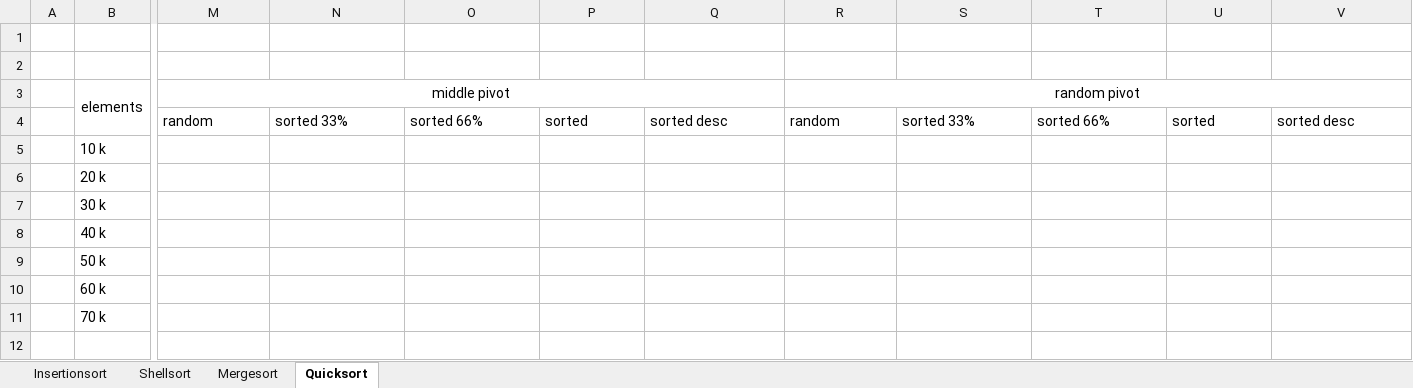
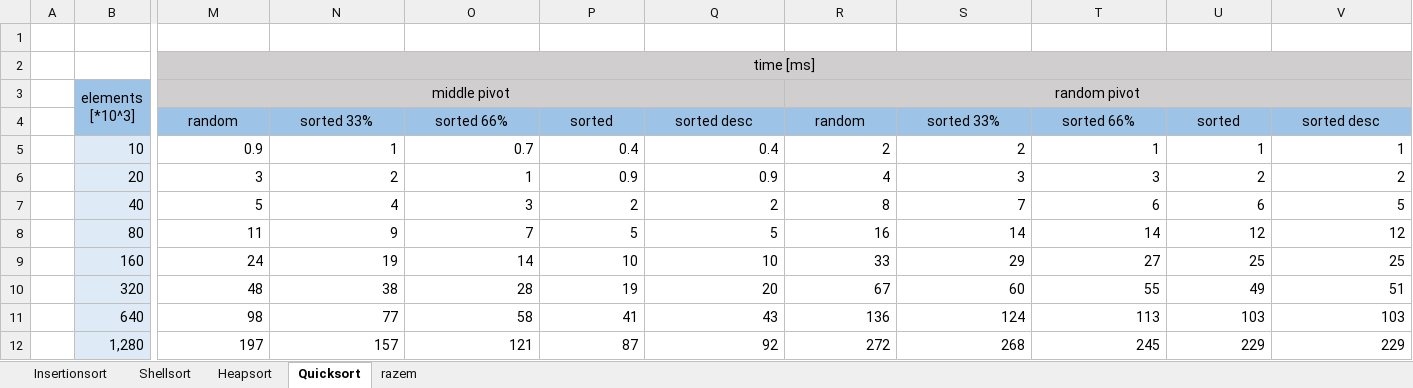
Before and after one commit to Manamo101/AiZO, an Excel workbook: Projekt1/wyniki.xlsx, sheet Quicksort, drawn as a sheet; only a part is shown, gaps mark what is left out; values as stored, in another font and other column widths than the file's, no borders; removed rows and columns are numbered as before the commit, all else as after; rows hold the shown columns only; ↵ is a line break in a cell; the diff covers the shown part only; the diff names each change by its address in the sheet, - before the commit and + after, or states it on an @@ line.

```diff
--- a/Projekt1/wyniki.xlsx (sheet Quicksort)
+++ b/Projekt1/wyniki.xlsx (sheet Quicksort)
-sheet tab: Mergesort
+sheet tab: Heapsort
+sheet tab: razem
-M2:V3 fill: none
+M2:V3 fill: #D0CECE
-M2: (empty)
+M2: time [ms]
+M2:V2 merged
-B3: elements
+B3: elements ↵ [*10^3]
-B3 fill: none
+B3 fill: #9DC3E6
-B4:V4 fill: none
+B4:V4 fill: #9DC3E6
-M4:V4 alignment: left
+M4:V4 alignment: center
-row 5:  | 10 k
-row 6:  | 20 k
-row 7:  | 30 k
-row 8:  | 40 k
-row 9:  | 50 k
-row 10:  | 60 k
-row 11:  | 70 k
+row 5:  | 10 | 0.9 | 1 | 0.7 | 0.4 | 0.4 | 2 | 2 | 1 | 1 | 1
+row 6:  | 20 | 3 | 2 | 1 | 0.9 | 0.9 | 4 | 3 | 3 | 2 | 2
+row 7:  | 40 | 5 | 4 | 3 | 2 | 2 | 8 | 7 | 6 | 6 | 5
+row 8:  | 80 | 11 | 9 | 7 | 5 | 5 | 16 | 14 | 14 | 12 | 12
+row 9:  | 160 | 24 | 19 | 14 | 10 | 10 | 33 | 29 | 27 | 25 | 25
+row 10:  | 320 | 48 | 38 | 28 | 19 | 20 | 67 | 60 | 55 | 49 | 51
+row 11:  | 640 | 98 | 77 | 58 | 41 | 43 | 136 | 124 | 113 | 103 | 103
+row 12:  | 1,280 | 197 | 157 | 121 | 87 | 92 | 272 | 268 | 245 | 229 | 229
```
Also changed, not shown: cell formats elsewhere in this sheet, sheet Shellsort, sheet Insertionsort, sheet Heapsort, charts or pictures, 8 other files.
